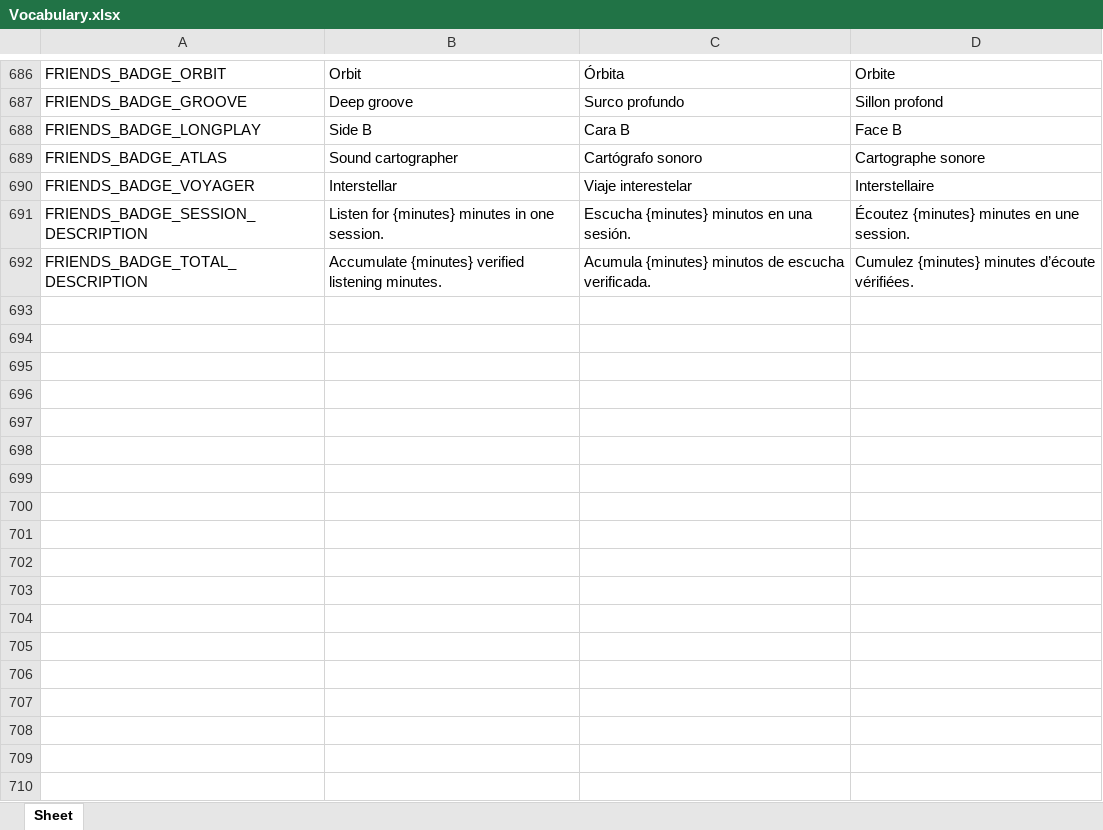
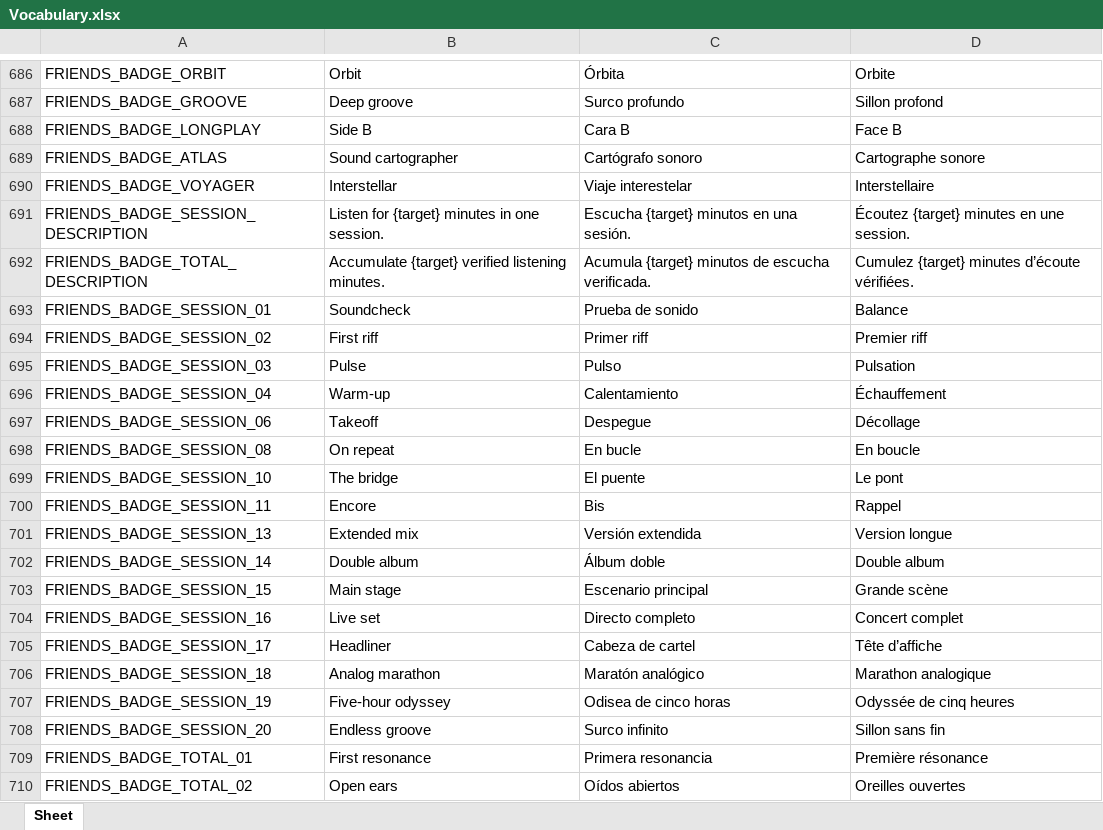
Before and after one commit to Icass1/rockit, an Excel workbook: Vocabulary.xlsx, sheet Sheet, drawn as a sheet; only a part is shown, gaps mark what is left out; values as stored, in another font and other column widths than the file's, no borders; table styles not drawn; the diff covers the shown part only; the diff names each change by its address in the sheet, - before the commit and + after, or states it on an @@ line.

Commit message:
feat(KB-36): expand Rockit emblems across listening and social milestones

```diff
--- a/Vocabulary.xlsx (sheet Sheet)
+++ b/Vocabulary.xlsx (sheet Sheet)
-B691: Listen for {minutes} minutes in one session.
+B691: Listen for {target} minutes in one session.
-C691: Escucha {minutes} minutos en una sesión.
+C691: Escucha {target} minutos en una sesión.
-D691: Écoutez {minutes} minutes en une session.
+D691: Écoutez {target} minutes en une session.
-B692: Accumulate {minutes} verified listening…
+B692: Accumulate {target} verified listening…
-C692: Acumula {minutes} minutos de…
+C692: Acumula {target} minutos de…
-D692: Cumulez {minutes} minutes d’écoute vérifiées.
+D692: Cumulez {target} minutes d’écoute vérifiées.
+row 693: FRIENDS_BADGE_SESSION_01 | Soundcheck | Prueba de sonido | Balance
+row 694: FRIENDS_BADGE_SESSION_02 | First riff | Primer riff | Premier riff
+row 695: FRIENDS_BADGE_SESSION_03 | Pulse | Pulso | Pulsation
+row 696: FRIENDS_BADGE_SESSION_04 | Warm-up | Calentamiento | Échauffement
+row 697: FRIENDS_BADGE_SESSION_06 | Takeoff | Despegue | Décollage
+row 698: FRIENDS_BADGE_SESSION_08 | On repeat | En bucle | En boucle
+row 699: FRIENDS_BADGE_SESSION_10 | The bridge | El puente | Le pont
+row 700: FRIENDS_BADGE_SESSION_11 | Encore | Bis | Rappel
+row 701: FRIENDS_BADGE_SESSION_13 | Extended mix | Versión extendida | Version longue
+row 702: FRIENDS_BADGE_SESSION_14 | Double album | Álbum doble | Double album
+row 703: FRIENDS_BADGE_SESSION_15 | Main stage | Escenario principal | Grande scène
+row 704: FRIENDS_BADGE_SESSION_16 | Live set | Directo completo | Concert complet
+row 705: FRIENDS_BADGE_SESSION_17 | Headliner | Cabeza de cartel | Tête d’affiche
+row 706: FRIENDS_BADGE_SESSION_18 | Analog marathon | Maratón analógico | Marathon analogique
+row 707: FRIENDS_BADGE_SESSION_19 | Five-hour odyssey | Odisea de cinco horas | Odyssée de cinq heures
+row 708: FRIENDS_BADGE_SESSION_20 | Endless groove | Surco infinito | Sillon sans fin
+row 709: FRIENDS_BADGE_TOTAL_01 | First resonance | Primera resonancia | Première résonance
+row 710: FRIENDS_BADGE_TOTAL_02 | Open ears | Oídos abiertos | Oreilles ouvertes
```
Also changed, not shown: 124 added rows elsewhere in this sheet, 26 other files.
